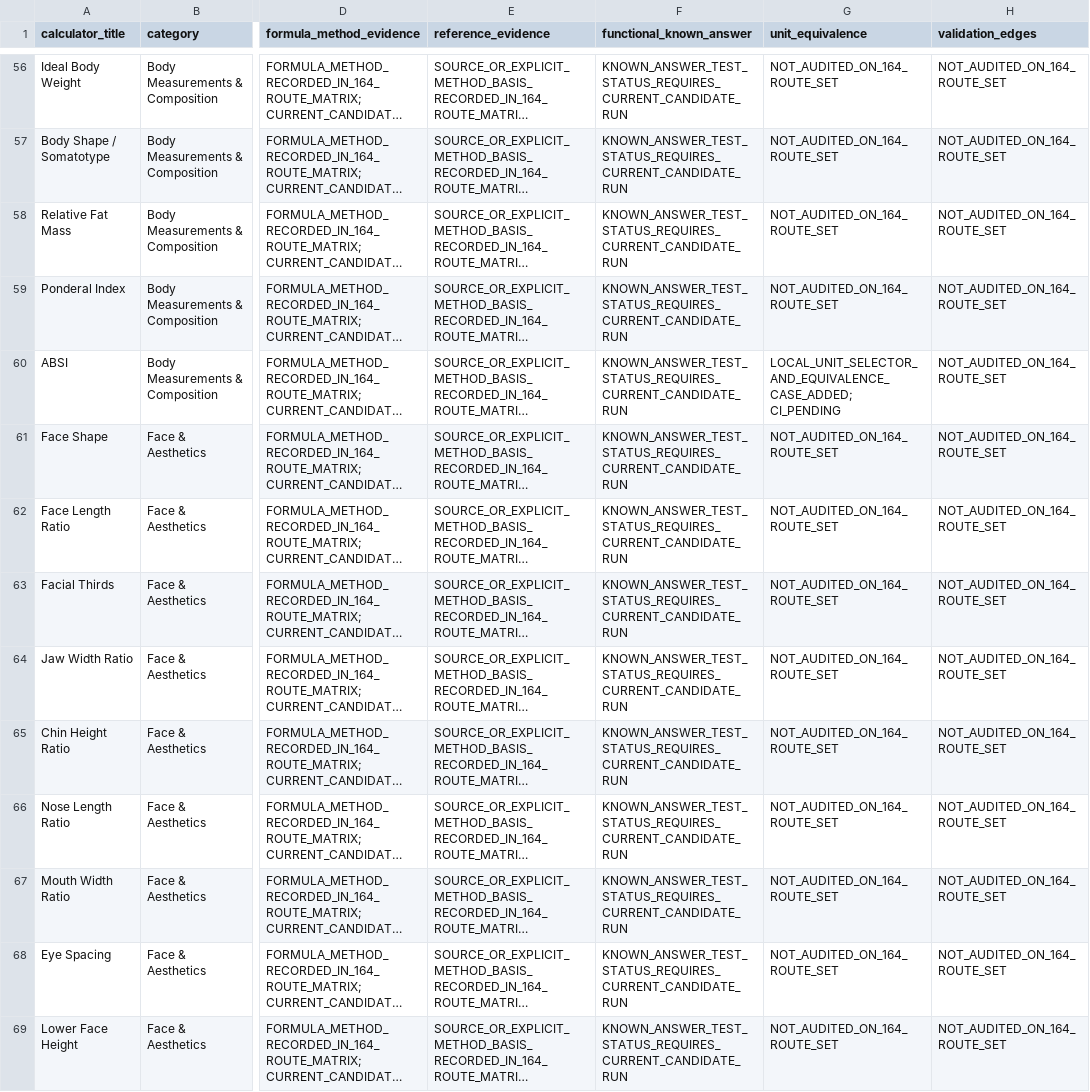
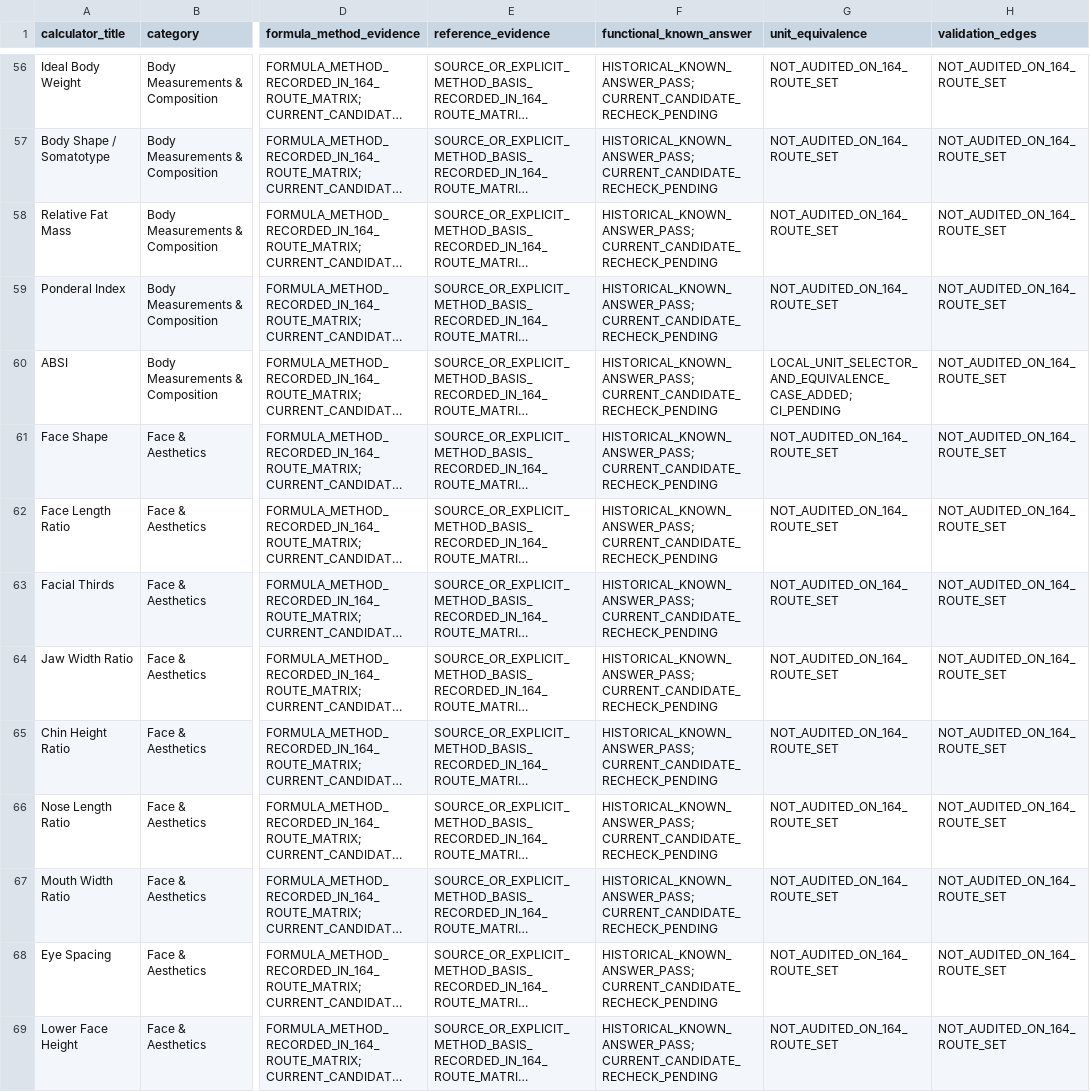
Before and after one commit to clerfit/Clerfit, a CSV file: CALCULATOR_164_AUDIT_REGISTER.csv, drawn as a sheet; only a part is shown, gaps mark what is left out; long unchanged cells end in …; the diff covers the shown part only; the diff names each change by its address in the sheet, - before the commit and + after, or states it on an @@ line.

Commit message:
Correct audit register known-answer statuses from the 164-route matrix

```diff
--- a/CALCULATOR_164_AUDIT_REGISTER.csv
+++ b/CALCULATOR_164_AUDIT_REGISTER.csv
-F56:F69 (functional_known_answer): KNOWN_ANSWER_TEST_STATUS_REQUIRES_CURRENT_CANDIDATE_RUN
+F56:F69 (functional_known_answer): HISTORICAL_KNOWN_ANSWER_PASS; CURRENT_CANDIDATE_RECHECK_PENDING
```
Also changed, not shown: 150 edited cells elsewhere in this file.
